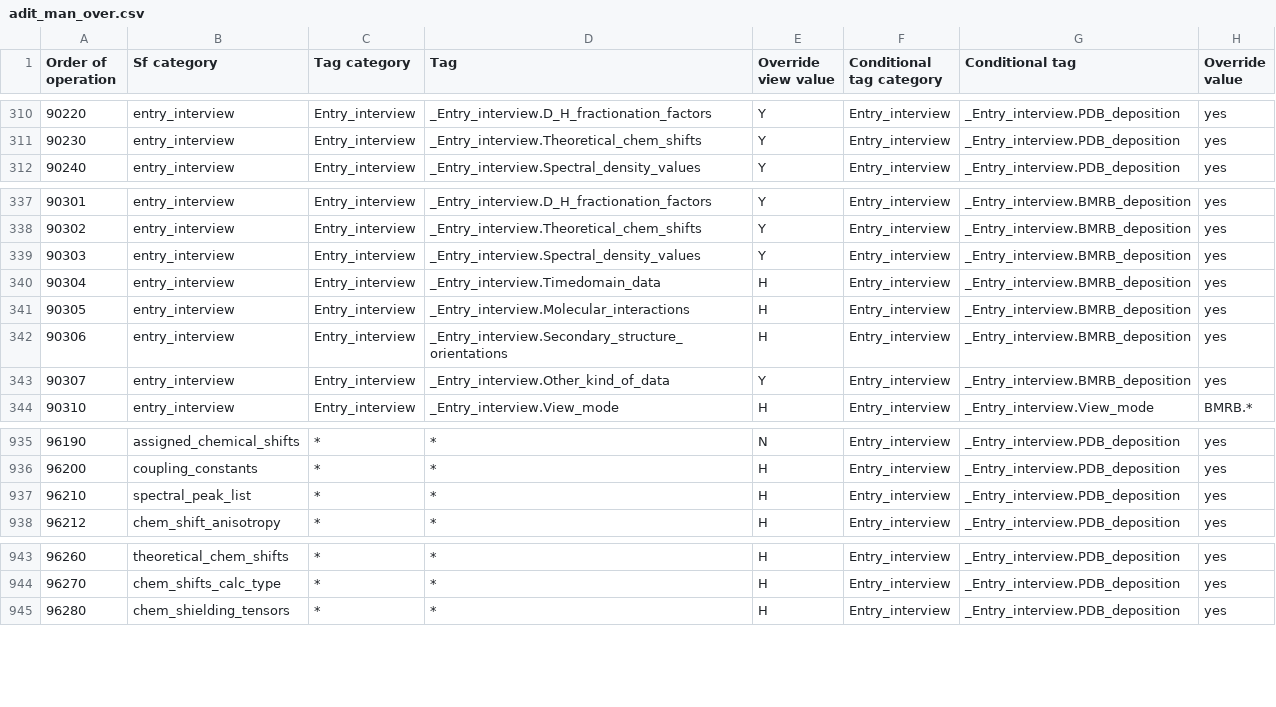
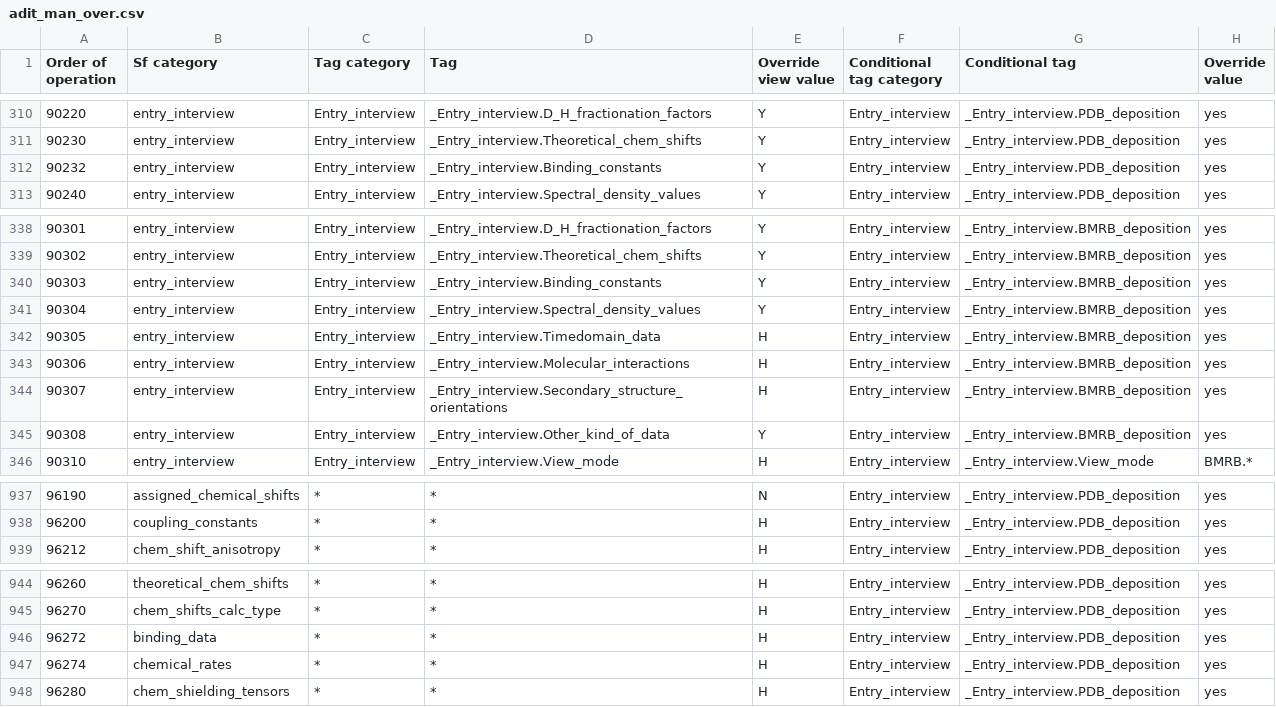
Before and after one commit to bmrb-io/nmr-star-dictionary, a CSV file: bmrb_star_v3_files/adit_input/adit_man_over.csv, drawn as a sheet; only a part is shown, gaps mark what is left out; removed rows and columns are numbered as before the commit, all else as after; the diff names each change by its address in the sheet, - before the commit and + after, or states it on an @@ line.

```diff
--- a/bmrb_star_v3_files/adit_input/adit_man_over.csv
+++ b/bmrb_star_v3_files/adit_input/adit_man_over.csv
+row 312: 90232 | entry_interview | Entry_interview | _Entry_interview.Binding_constants | Y | Entry_interview | _Entry_interview.PDB_deposition | yes
-D340 (Tag): _Entry_interview.Spectral_density_values
+D340 (Tag): _Entry_interview.Binding_constants
-D341 (Tag): _Entry_interview.Timedomain_data
+D341 (Tag): _Entry_interview.Spectral_density_values
-E341 (Override view value): H
+E341 (Override view value): Y
-D342 (Tag): _Entry_interview.Molecular_interactions
+D342 (Tag): _Entry_interview.Timedomain_data
-D343 (Tag): _Entry_interview.Secondary_structure_orientations
+D343 (Tag): _Entry_interview.Molecular_interactions
-D344 (Tag): _Entry_interview.Other_kind_of_data
+D344 (Tag): _Entry_interview.Secondary_structure_orientations
-E344 (Override view value): Y
+E344 (Override view value): H
+row 345: 90308 | entry_interview | Entry_interview | _Entry_interview.Other_kind_of_data | Y | Entry_interview | _Entry_interview.BMRB_deposition | yes
-row 937: 96210 | spectral_peak_list | * | * | H | Entry_interview | _Entry_interview.PDB_deposition | yes
+row 946: 96272 | binding_data | * | * | H | Entry_interview | _Entry_interview.PDB_deposition | yes
+row 947: 96274 | chemical_rates | * | * | H | Entry_interview | _Entry_interview.PDB_deposition | yes
```
Also changed, not shown: bmrb_star_v3_files/adit_input/adit_enum_dtl.csv, bmrb_star_v3_files/adit_input/adit_tag_validation.csv, 7 other files.
